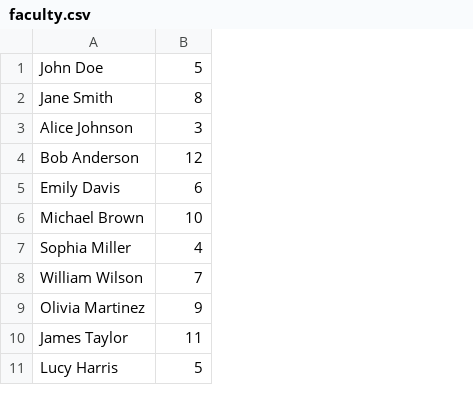
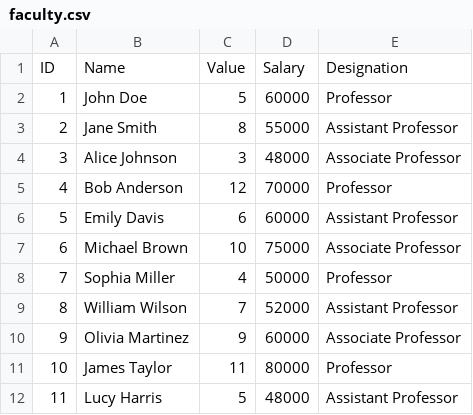
Before and after one commit to arpitgoswami/University-Management-System, a CSV file: csv/faculty.csv, drawn as a sheet; only a part is shown; addresses are those after the commit; the diff names each change by its address in the sheet, - before the commit and + after, or states it on an @@ line.

```diff
--- a/csv/faculty.csv
+++ b/csv/faculty.csv
+column A, rows 2-12: 1 | 2 | 3 | 4 | 5 | 6 | 7 | 8 | 9 | 10 | 11
+column D, rows 2-12: 60000 | 55000 | 48000 | 70000 | 60000 | 75000 | 50000 | 52000 | 60000 | 80000 | 48000
+column E, rows 2-12: Professor | Assistant Professor | Associate Professor | Professor | Assistant Professor | Associate Professor | Professor | Assistant Professor | Associate Professor | Professor | Assistant Professor
+row 1: ID | Name | Value | Salary | Designation
```
Also changed, not shown: 8 other files.
